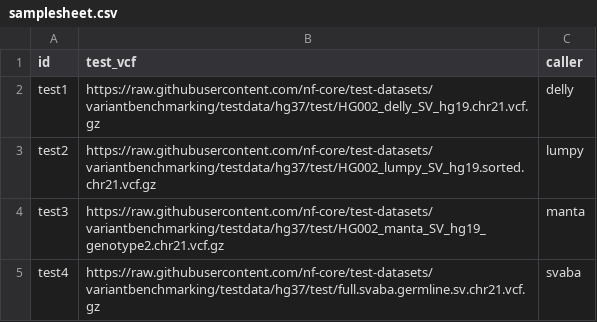
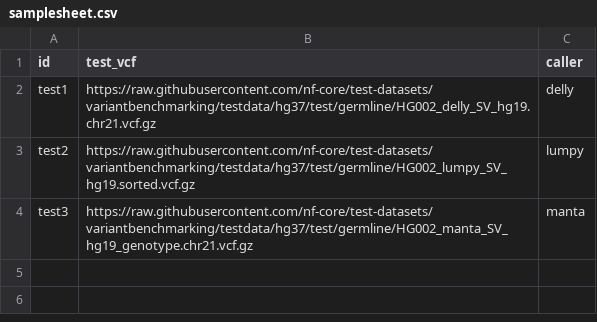
Before and after one commit to nf-core/variantbenchmarking, a CSV file: assets/samplesheet.csv, drawn as a sheet.

Commit message:
adding full size aws tests

```diff
--- a/assets/samplesheet.csv
+++ b/assets/samplesheet.csv
@@ -1,5 +1,4 @@
 id,test_vcf,caller
-test1,https://raw.githubusercontent.com/nf-core/test-datasets/variantbenchmarking/testdata/hg37/test/HG002_delly_SV_hg19.chr21.vcf.gz,delly
-test2,https://raw.githubusercontent.com/nf-core/test-datasets/variantbenchmarking/testdata/hg37/test/HG002_lumpy_SV_hg19.sorted.chr21.vcf.gz,lumpy
-test3,https://raw.githubusercontent.com/nf-core/test-datasets/variantbenchmarking/testdata/hg37/test/HG002_manta_SV_hg19_genotype2.chr21.vcf.gz,manta
-test4,https://raw.githubusercontent.com/nf-core/test-datasets/variantbenchmarking/testdata/hg37/test/full.svaba.germline.sv.chr21.vcf.gz,svaba
+test1,https://raw.githubusercontent.com/nf-core/test-datasets/variantbenchmarking/testdata/hg37/test/germline/HG002_delly_SV_hg19.chr21.vcf.gz,delly
+test2,https://raw.githubusercontent.com/nf-core/test-datasets/variantbenchmarking/testdata/hg37/test/germline/HG002_lumpy_SV_hg19.sorted.vcf.gz,lumpy
+test3,https://raw.githubusercontent.com/nf-core/test-datasets/variantbenchmarking/testdata/hg37/test/germline/HG002_manta_SV_hg19_genotype.chr21.vcf.gz,manta
```
Also changed, not shown: 17 other files.
